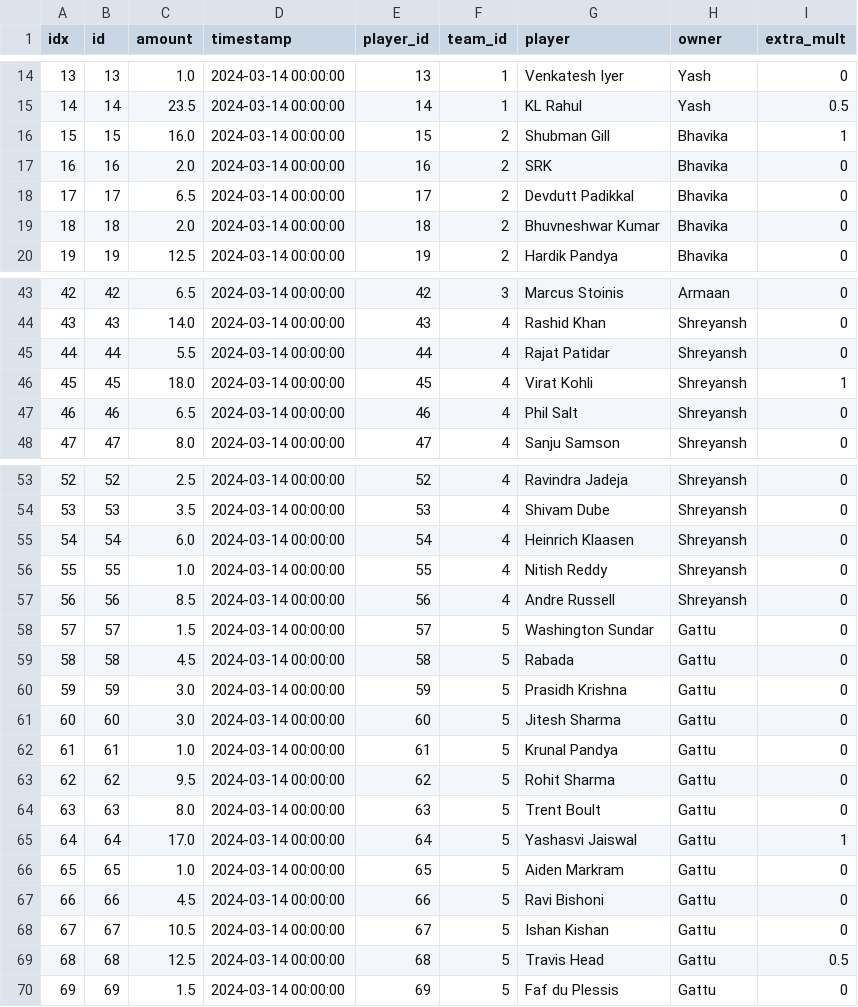
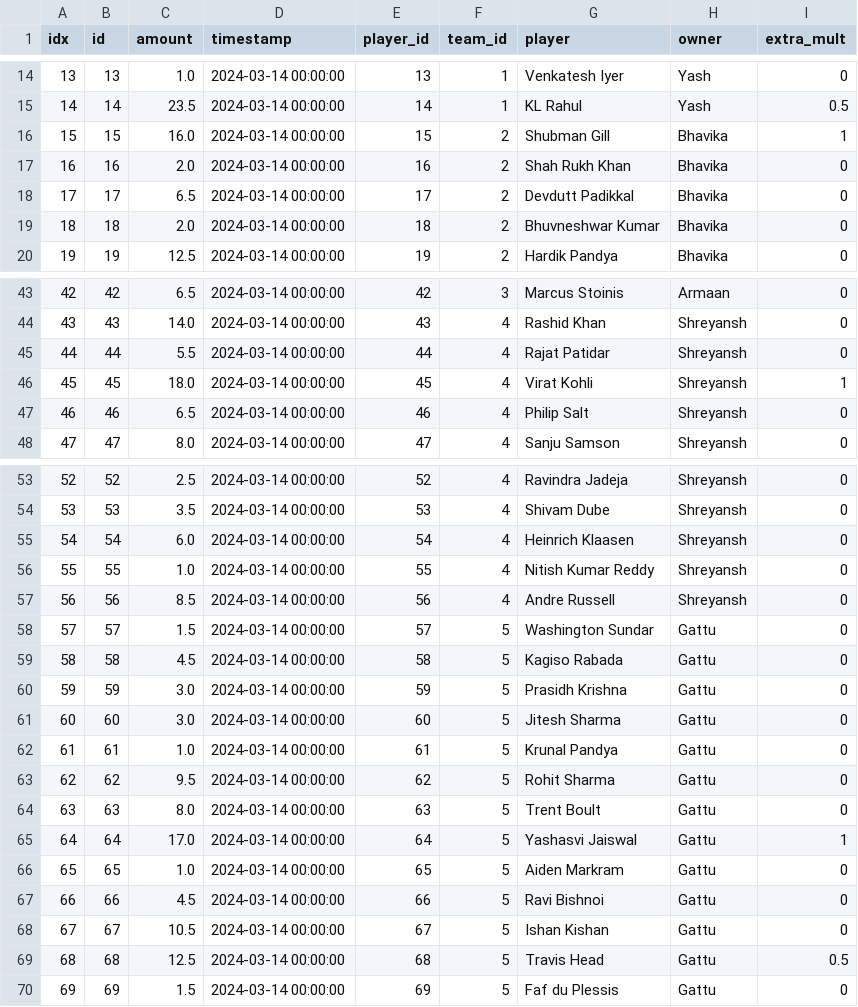
Before and after one commit to shreyanshchanani/ipl-dashboard, a CSV file: teams.csv, drawn as a sheet; only a part is shown, gaps mark what is left out.

```diff
--- a/teams.csv
+++ b/teams.csv
@@ -16,3 +16,3 @@ idx,id,amount,timestamp,player_id,team_id,player,owner,extra_mult
 15,15,16.0,2024-03-14 00:00:00,15,2,Shubman Gill,Bhavika,1
-16,16,2.0,2024-03-14 00:00:00,16,2,SRK,Bhavika,0
+16,16,2.0,2024-03-14 00:00:00,16,2,Shah Rukh Khan,Bhavika,0
 17,17,6.5,2024-03-14 00:00:00,17,2,Devdutt Padikkal,Bhavika,0
@@ -46,3 +46,3 @@ idx,id,amount,timestamp,player_id,team_id,player,owner,extra_mult
 45,45,18.0,2024-03-14 00:00:00,45,4,Virat Kohli,Shreyansh,1
-46,46,6.5,2024-03-14 00:00:00,46,4,Phil Salt,Shreyansh,0
+46,46,6.5,2024-03-14 00:00:00,46,4,Philip Salt,Shreyansh,0
 47,47,8.0,2024-03-14 00:00:00,47,4,Sanju Samson,Shreyansh,0
@@ -55,6 +55,6 @@ idx,id,amount,timestamp,player_id,team_id,player,owner,extra_mult
 54,54,6.0,2024-03-14 00:00:00,54,4,Heinrich Klaasen,Shreyansh,0
-55,55,1.0,2024-03-14 00:00:00,55,4,Nitish Reddy,Shreyansh,0
+55,55,1.0,2024-03-14 00:00:00,55,4,Nitish Kumar Reddy,Shreyansh,0
 56,56,8.5,2024-03-14 00:00:00,56,4,Andre Russell,Shreyansh,0
 57,57,1.5,2024-03-14 00:00:00,57,5,Washington Sundar,Gattu,0
-58,58,4.5,2024-03-14 00:00:00,58,5,Rabada,Gattu,0
+58,58,4.5,2024-03-14 00:00:00,58,5,Kagiso Rabada,Gattu,0
 59,59,3.0,2024-03-14 00:00:00,59,5,Prasidh Krishna,Gattu,0
@@ -66,3 +66,3 @@ idx,id,amount,timestamp,player_id,team_id,player,owner,extra_mult
 65,65,1.0,2024-03-14 00:00:00,65,5,Aiden Markram,Gattu,0
-66,66,4.5,2024-03-14 00:00:00,66,5,Ravi Bishoni,Gattu,0
+66,66,4.5,2024-03-14 00:00:00,66,5,Ravi Bishnoi,Gattu,0
 67,67,10.5,2024-03-14 00:00:00,67,5,Ishan Kishan,Gattu,0
```
